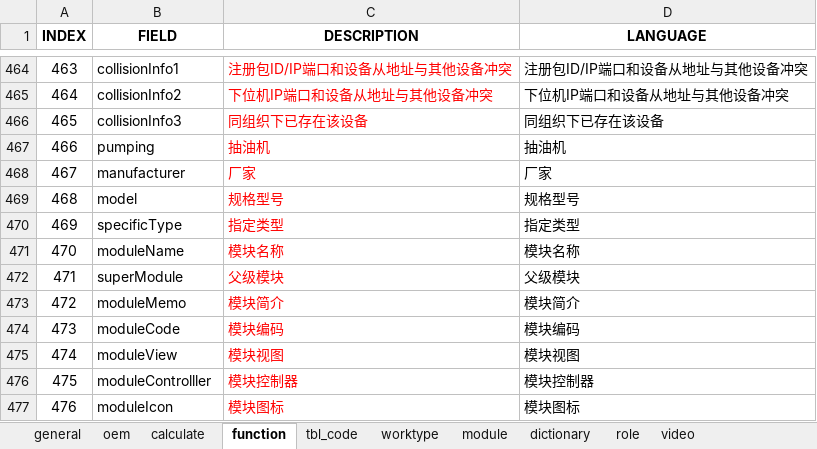
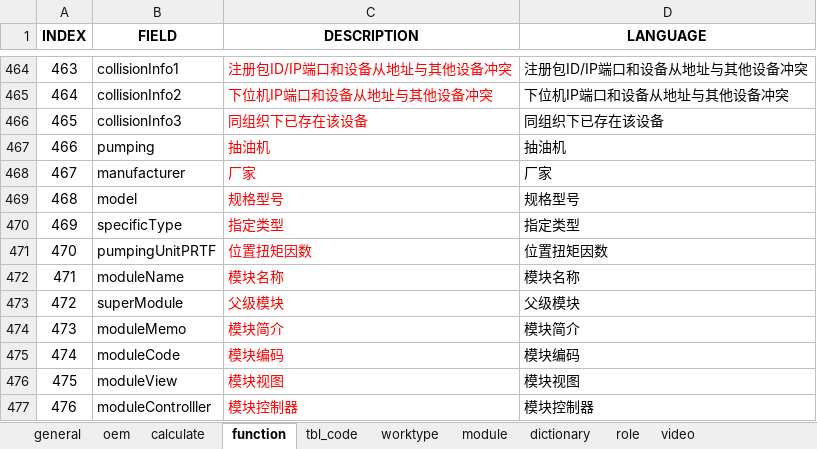
Before and after one commit to cosog/ap, an Excel workbook: WebRoot/oem/cnpc/locale/locale-ru.xlsx, sheet function, drawn as a sheet; only a part is shown, gaps mark what is left out; the shorter side is filled out with more unchanged rows; values as stored, in another font and other column widths than the file's, no borders; addresses are those after the commit; the diff names each change by its address in the sheet, - before the commit and + after, or states it on an @@ line.

```diff
--- a/WebRoot/oem/cnpc/locale/locale-ru.xlsx (sheet function)
+++ b/WebRoot/oem/cnpc/locale/locale-ru.xlsx (sheet function)
+row 471: 470 | pumpingUnitPRTF | 位置扭矩因数 | 位置扭矩因数
@@ column A (INDEX) renumbered from row 472 down @@
```
Also changed, not shown: WebRoot/oem/cnpc/locale/locale-en.xlsx, WebRoot/oem/cnpc/locale/locale-zh_CN.xlsx, 14 other files.
